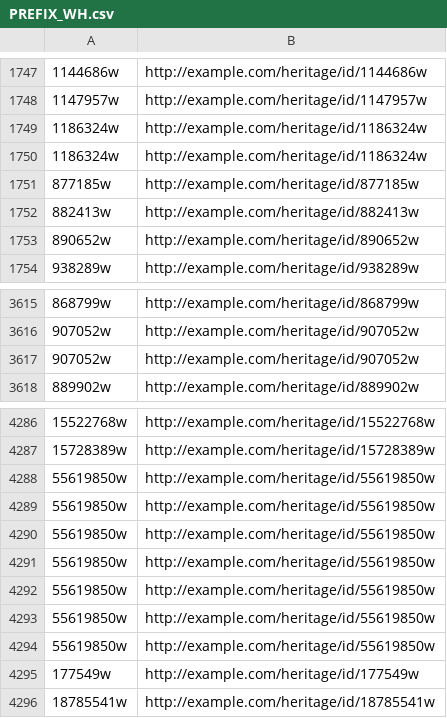
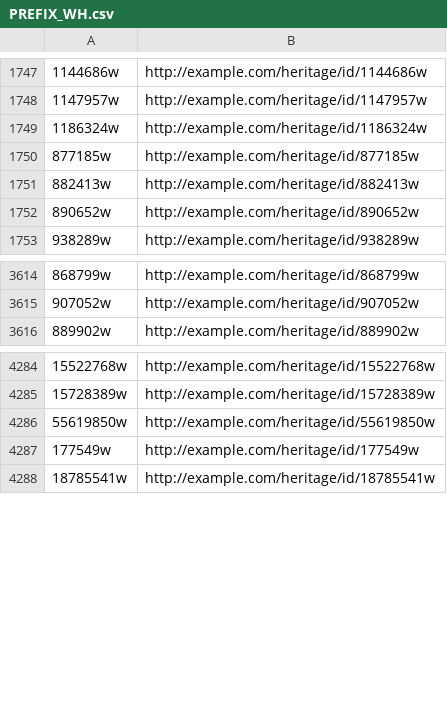
Before and after one commit to MasudaTsukuba/PySparqlSato20230517, a CSV file: data_set2/URI/PREFIX_WH.csv, drawn as a sheet; only a part is shown, gaps mark what is left out.

Commit message:
Modify the PREFIX files for uri, 2023/5/17

```diff
--- a/data_set2/URI/PREFIX_WH.csv
+++ b/data_set2/URI/PREFIX_WH.csv
@@ -1749,3 +1749,2 @@
 1186324w,http://example.com/heritage/id/1186324w
-1186324w,http://example.com/heritage/id/1186324w
 877185w,http://example.com/heritage/id/877185w
@@ -3616,3 +3615,2 @@
 907052w,http://example.com/heritage/id/907052w
-907052w,http://example.com/heritage/id/907052w
 889902w,http://example.com/heritage/id/889902w
@@ -4287,8 +4285,2 @@
 15728389w,http://example.com/heritage/id/15728389w
-55619850w,http://example.com/heritage/id/55619850w
-55619850w,http://example.com/heritage/id/55619850w
-55619850w,http://example.com/heritage/id/55619850w
-55619850w,http://example.com/heritage/id/55619850w
-55619850w,http://example.com/heritage/id/55619850w
-55619850w,http://example.com/heritage/id/55619850w
 55619850w,http://example.com/heritage/id/55619850w
```
Also changed, not shown: 3 other files.
